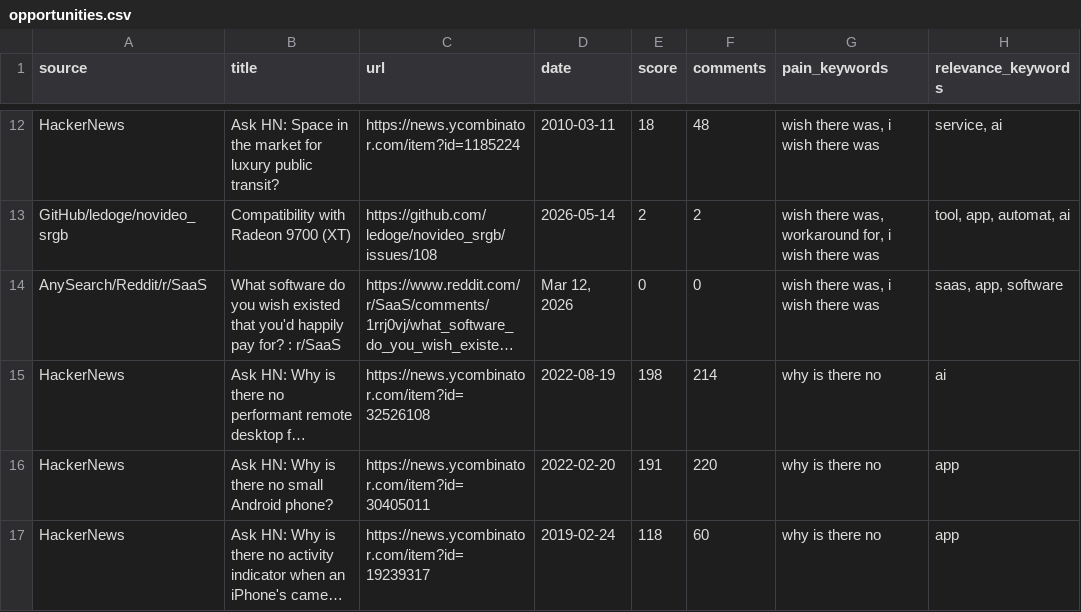
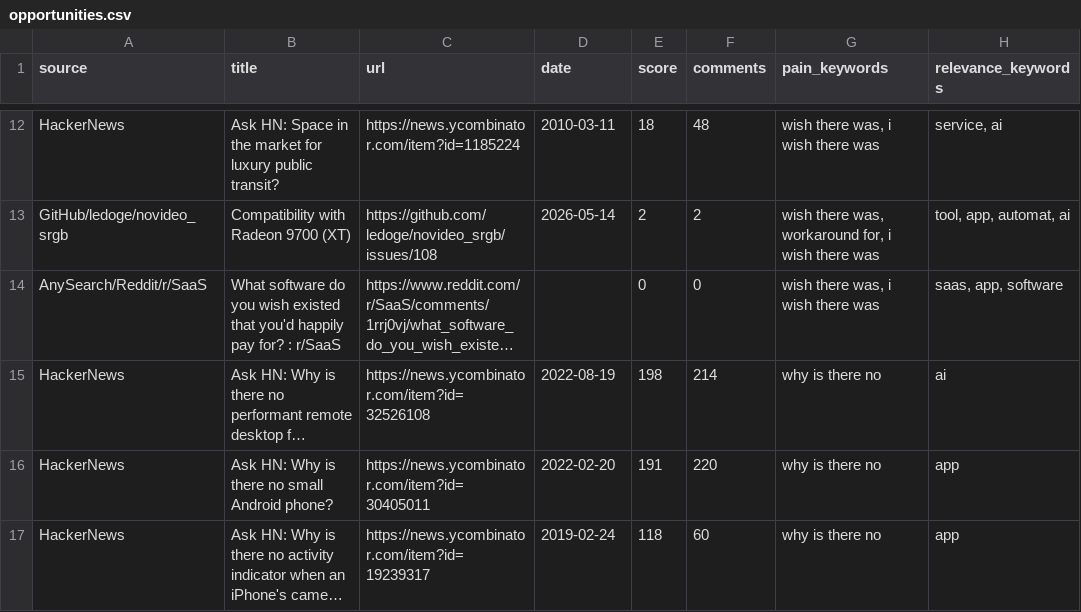
Before and after one commit to jaxxchen003/microsaas-radar, a CSV file: output/opportunities.csv, drawn as a sheet; only a part is shown, gaps mark what is left out; long unchanged cells end in …; the diff covers the shown part only; the diff names each change by its address in the sheet, - before the commit and + after, or states it on an @@ line.

```diff
--- a/output/opportunities.csv
+++ b/output/opportunities.csv
-D14 (date): Mar 12, 2026
+D14 (date): (empty)
```
Also changed, not shown: 4 added rows, 4 removed rows and 14 edited cells elsewhere in this file, 3 other files.
